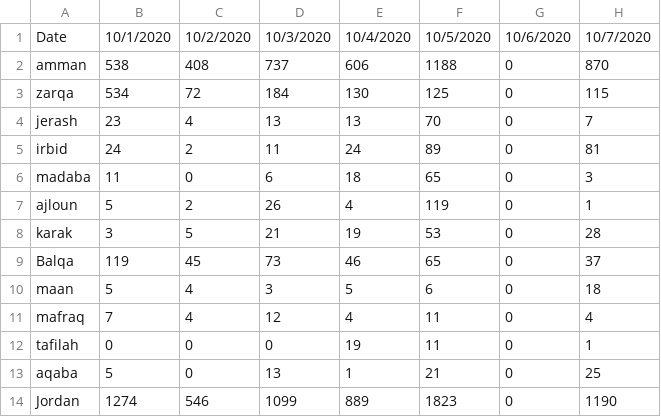
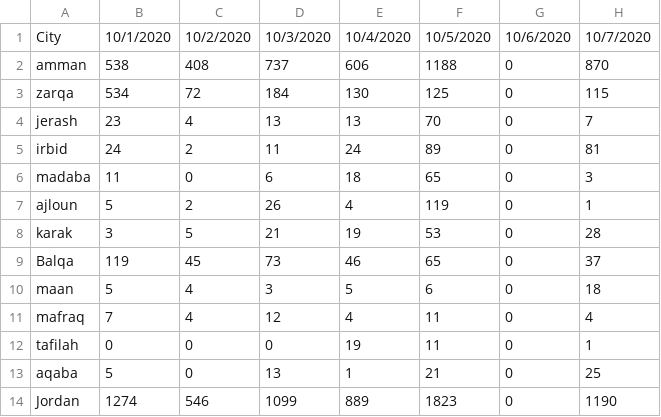
Before and after one commit to osamazalaf/covid19jordan, a CSV file: data/Covidss.csv, drawn as a sheet; only a part is shown; the diff names each change by its address in the sheet, - before the commit and + after, or states it on an @@ line.

Commit message:
Update Covidss.csv

```diff
--- a/data/Covidss.csv
+++ b/data/Covidss.csv
-A1: Date
+A1: City
```
